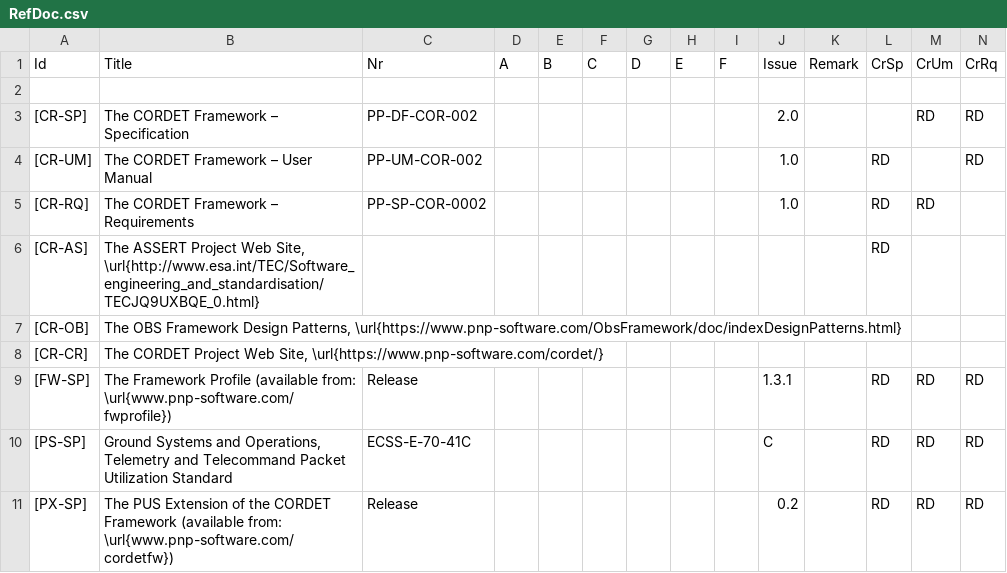
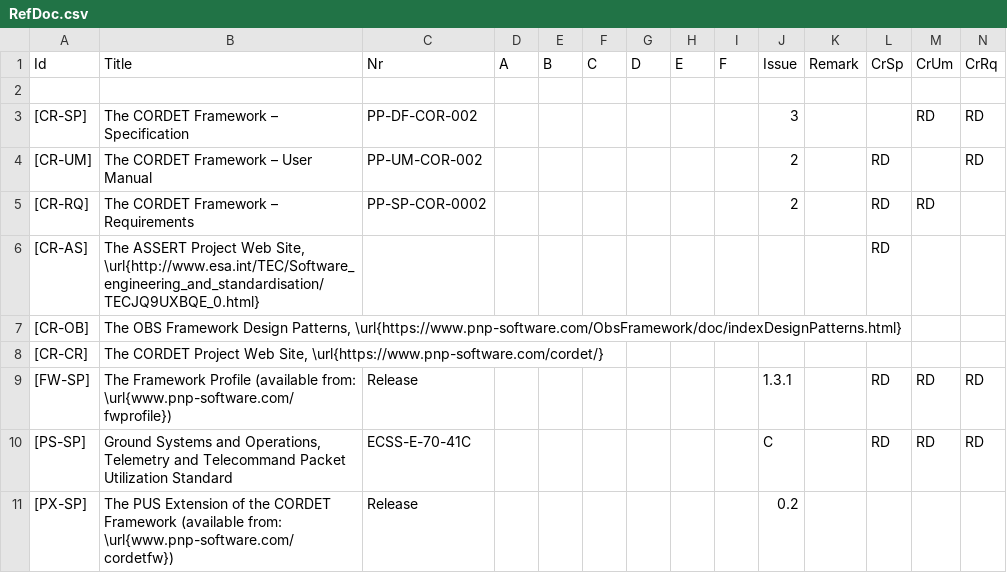
Before and after one commit to pnp-software/cordetfw, a CSV file: doc/common/RefDoc.csv, drawn as a sheet.

Commit message:
Updated doc issue numbers

```diff
--- a/doc/common/RefDoc.csv
+++ b/doc/common/RefDoc.csv
@@ -2,5 +2,5 @@ Id|Title|Nr|A|B|C|D|E|F|Issue|Remark|CrSp|CrUm|CrRq
 |||||||||||||
-[CR-SP]|The CORDET Framework – Specification |PP-DF-COR-002|||||||2.0|||RD|RD
-[CR-UM]|The CORDET Framework – User Manual|PP-UM-COR-002|||||||1.0||RD||RD
-[CR-RQ]|The CORDET Framework – Requirements|PP-SP-COR-0002|||||||1.0||RD|RD|
+[CR-SP]|The CORDET Framework – Specification |PP-DF-COR-002|||||||3|||RD|RD
+[CR-UM]|The CORDET Framework – User Manual|PP-UM-COR-002|||||||2||RD||RD
+[CR-RQ]|The CORDET Framework – Requirements|PP-SP-COR-0002|||||||2||RD|RD|
 [CR-AS]|The ASSERT Project Web Site, \url{http://www.esa.int/TEC/Software_engineering_and_standardisation/TECJQ9UXBQE_0.html}||||||||||RD||
@@ -10,2 +10,2 @@ Id|Title|Nr|A|B|C|D|E|F|Issue|Remark|CrSp|CrUm|CrRq
 [PS-SP]|Ground Systems and Operations, Telemetry and Telecommand Packet Utilization Standard |ECSS-E-70-41C|||||||C||RD|RD|RD
-[PX-SP]|The PUS Extension of the CORDET Framework (available from: \url{www.pnp-software.com/cordetfw})|Release|||||||0.2||RD|RD|RD
+[PX-SP]|The PUS Extension of the CORDET Framework (available from: \url{www.pnp-software.com/cordetfw})|Release|||||||0.2||||
```
